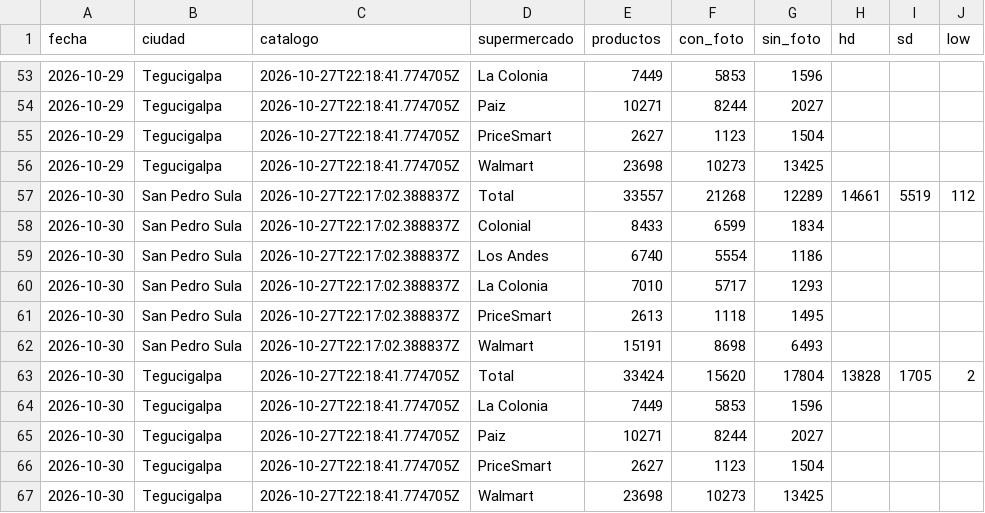
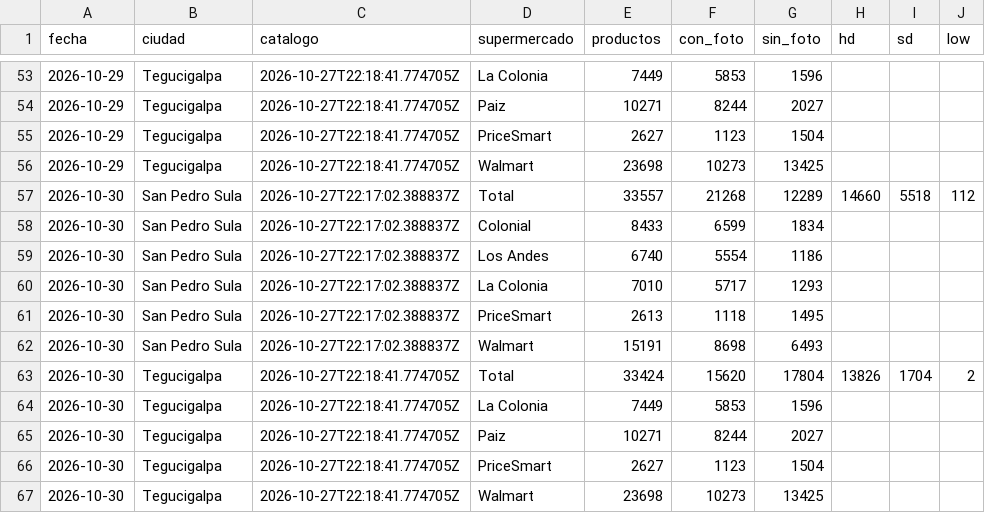
Before and after one commit to jchernandez-portfolio/precios-supermercados-sps, a CSV file: fotos.csv, drawn as a sheet; only a part is shown, gaps mark what is left out.

```diff
--- a/fotos.csv
+++ b/fotos.csv
@@ -56,3 +56,3 @@ fecha,ciudad,catalogo,supermercado,productos,con_foto,sin_foto,hd,sd,low
 2026-10-29,Tegucigalpa,2026-10-27T22:18:41.774705Z,Walmart,23698,10273,13425,,,
-2026-10-30,San Pedro Sula,2026-10-27T22:17:02.388837Z,Total,33557,21268,12289,14661,5519,112
+2026-10-30,San Pedro Sula,2026-10-27T22:17:02.388837Z,Total,33557,21268,12289,14660,5518,112
 2026-10-30,San Pedro Sula,2026-10-27T22:17:02.388837Z,Colonial,8433,6599,1834,,,
@@ -62,3 +62,3 @@ fecha,ciudad,catalogo,supermercado,productos,con_foto,sin_foto,hd,sd,low
 2026-10-30,San Pedro Sula,2026-10-27T22:17:02.388837Z,Walmart,15191,8698,6493,,,
-2026-10-30,Tegucigalpa,2026-10-27T22:18:41.774705Z,Total,33424,15620,17804,13828,1705,2
+2026-10-30,Tegucigalpa,2026-10-27T22:18:41.774705Z,Total,33424,15620,17804,13826,1704,2
 2026-10-30,Tegucigalpa,2026-10-27T22:18:41.774705Z,La Colonia,7449,5853,1596,,,
```
Also changed, not shown: 1 other file.
